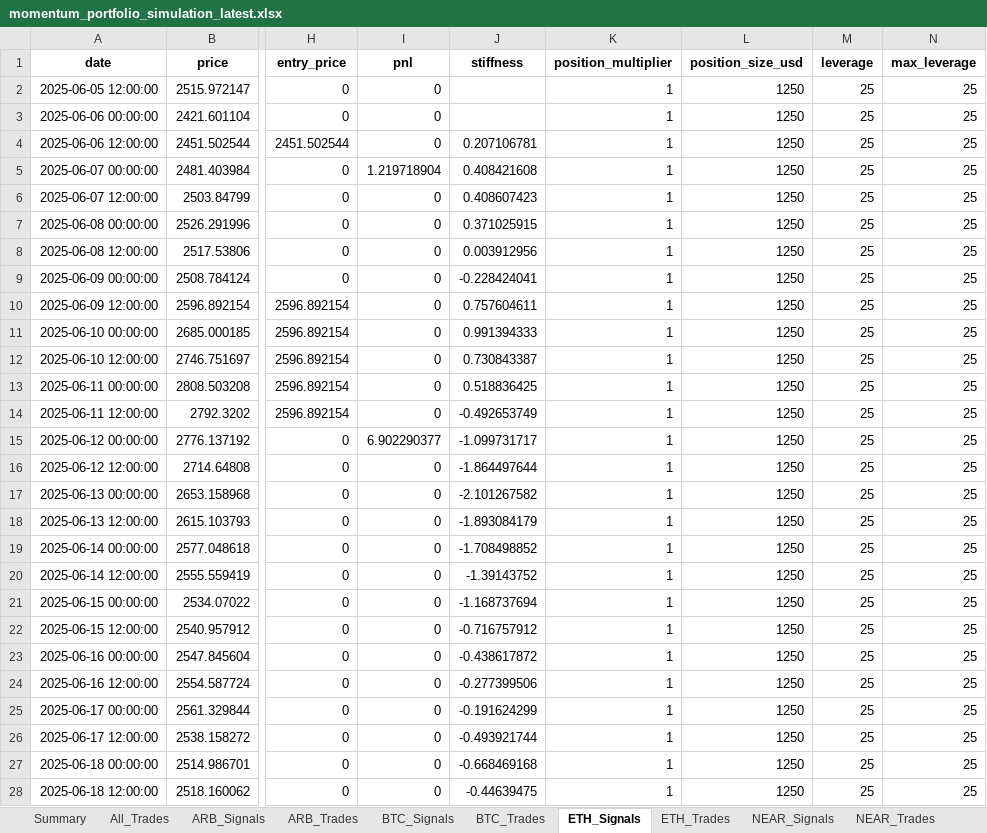
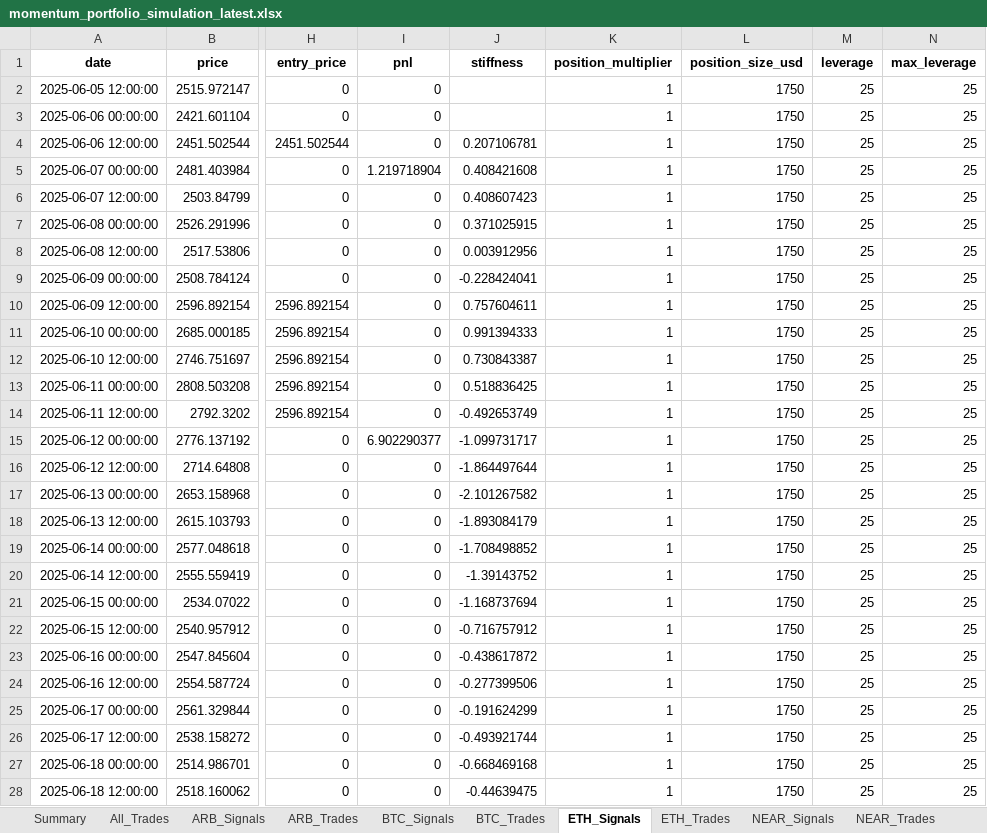
Before and after one commit to davidoguarin/Momentum-EMA_Differentials, an Excel workbook: results/momentum_portfolio_simulation_latest.xlsx, sheet ETH_Signals, drawn as a sheet; only a part is shown, gaps mark what is left out; values as stored, in another font and other column widths than the file's, no borders; the diff covers the shown part only; the diff names each change by its address in the sheet, - before the commit and + after, or states it on an @@ line.

```diff
--- a/results/momentum_portfolio_simulation_latest.xlsx (sheet ETH_Signals)
+++ b/results/momentum_portfolio_simulation_latest.xlsx (sheet ETH_Signals)
-L2:L28 (position_size_usd): 1250
+L2:L28 (position_size_usd): 1750
```
Also changed, not shown: 1 removed row and 158 edited cells elsewhere in this sheet, sheet All_Trades, sheet SUI_Signals, sheet BTC_Signals, sheet SOL_Signals, sheet NEAR_Signals, sheet XRP_Signals, 11 more sheets, 5 other files.
